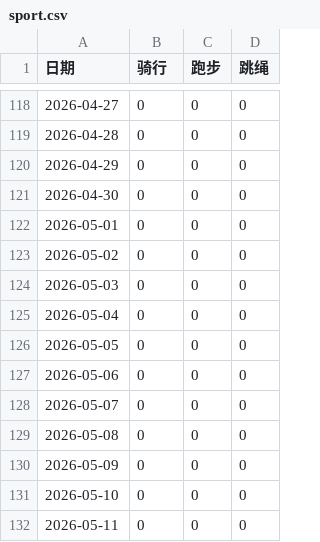
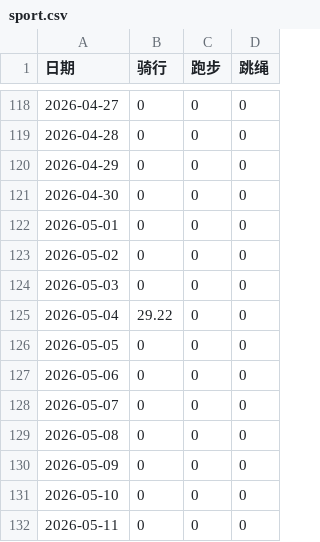
Before and after one commit to Shitao5/shitao-blog, a CSV file: content/summary/2026/sport.csv, drawn as a sheet; only a part is shown, gaps mark what is left out.

```diff
--- a/content/summary/2026/sport.csv
+++ b/content/summary/2026/sport.csv
@@ -124,3 +124,3 @@
 2026-05-03,0,0,0
-2026-05-04,0,0,0
+2026-05-04,29.22,0,0
 2026-05-05,0,0,0
```
Also changed, not shown: 2 other files.
